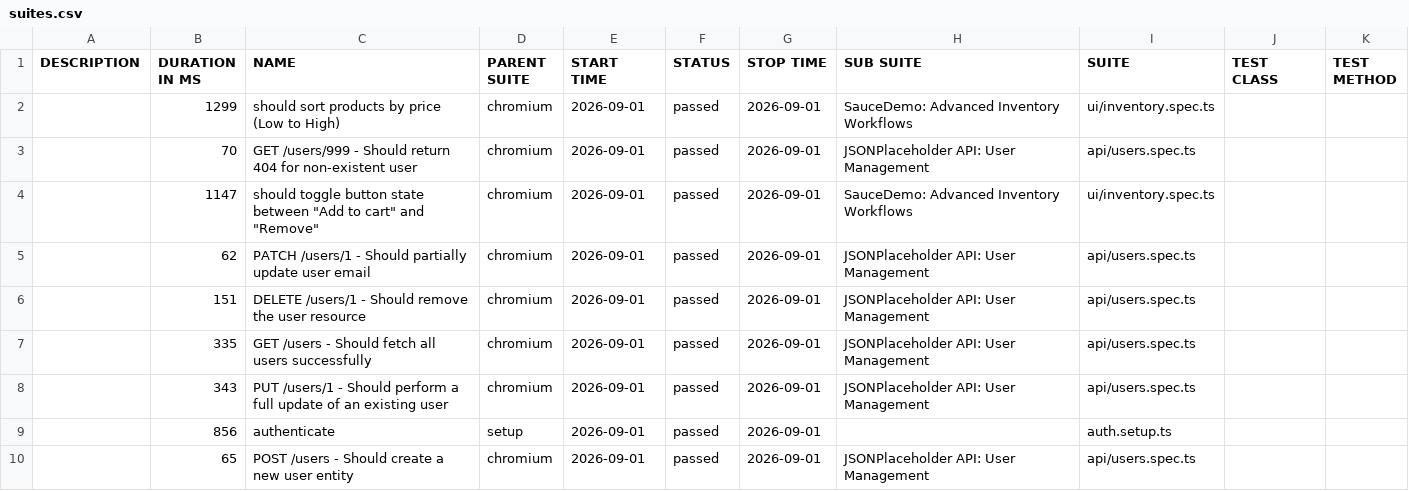
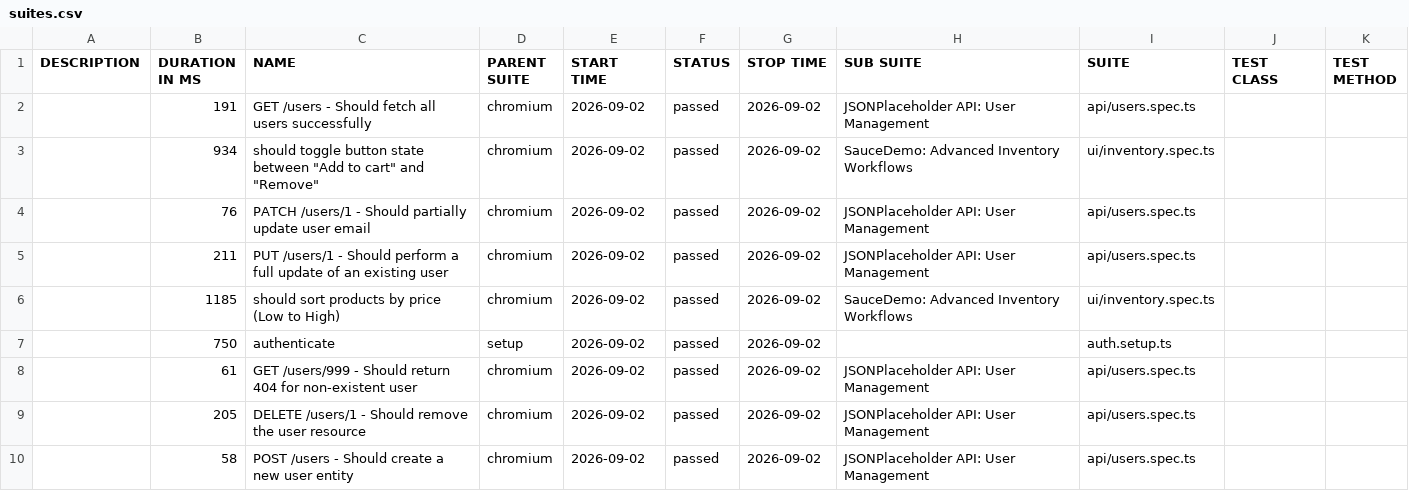
Before and after one commit to QAhmet1/soucedemo_playwright, a CSV file: data/suites.csv, drawn as a sheet.

```diff
--- a/data/suites.csv
+++ b/data/suites.csv
@@ -1,10 +1,10 @@
 "DESCRIPTION","DURATION IN MS","NAME","PARENT SUITE","START TIME","STATUS","STOP TIME","SUB SUITE","SUITE","TEST CLASS","TEST METHOD"
-"","1299","should sort products by price (Low to High)","chromium","2026-09-01","passed","2026-09-01","SauceDemo: Advanced Inventory Workflows","ui/inventory.spec.ts","",""
-"","70","GET /users/999 - Should return 404 for non-existent user","chromium","2026-09-01","passed","2026-09-01","JSONPlaceholder API: User Management","api/users.spec.ts","",""
-"","1147","should toggle button state between ""Add to cart"" and ""Remove""","chromium","2026-09-01","passed","2026-09-01","SauceDemo: Advanced Inventory Workflows","ui/inventory.spec.ts","",""
-"","62","PATCH /users/1 - Should partially update user email","chromium","2026-09-01","passed","2026-09-01","JSONPlaceholder API: User Management","api/users.spec.ts","",""
-"","151","DELETE /users/1 - Should remove the user resource","chromium","2026-09-01","passed","2026-09-01","JSONPlaceholder API: User Management","api/users.spec.ts","",""
-"","335","GET /users - Should fetch all users successfully","chromium","2026-09-01","passed","2026-09-01","JSONPlaceholder API: User Management","api/users.spec.ts","",""
-"","343","PUT /users/1 - Should perform a full update of an existing user","chromium","2026-09-01","passed","2026-09-01","JSONPlaceholder API: User Management","api/users.spec.ts","",""
-"","856","authenticate","setup","2026-09-01","passed","2026-09-01","","auth.setup.ts","",""
-"","65","POST /users - Should create a new user entity","chromium","2026-09-01","passed","2026-09-01","JSONPlaceholder API: User Management","api/users.spec.ts","",""
+"","191","GET /users - Should fetch all users successfully","chromium","2026-09-02","passed","2026-09-02","JSONPlaceholder API: User Management","api/users.spec.ts","",""
+"","934","should toggle button state between ""Add to cart"" and ""Remove""","chromium","2026-09-02","passed","2026-09-02","SauceDemo: Advanced Inventory Workflows","ui/inventory.spec.ts","",""
+"","76","PATCH /users/1 - Should partially update user email","chromium","2026-09-02","passed","2026-09-02","JSONPlaceholder API: User Management","api/users.spec.ts","",""
+"","211","PUT /users/1 - Should perform a full update of an existing user","chromium","2026-09-02","passed","2026-09-02","JSONPlaceholder API: User Management","api/users.spec.ts","",""
+"","1185","should sort products by price (Low to High)","chromium","2026-09-02","passed","2026-09-02","SauceDemo: Advanced Inventory Workflows","ui/inventory.spec.ts","",""
+"","750","authenticate","setup","2026-09-02","passed","2026-09-02","","auth.setup.ts","",""
+"","61","GET /users/999 - Should return 404 for non-existent user","chromium","2026-09-02","passed","2026-09-02","JSONPlaceholder API: User Management","api/users.spec.ts","",""
+"","205","DELETE /users/1 - Should remove the user resource","chromium","2026-09-02","passed","2026-09-02","JSONPlaceholder API: User Management","api/users.spec.ts","",""
+"","58","POST /users - Should create a new user entity","chromium","2026-09-02","passed","2026-09-02","JSONPlaceholder API: User Management","api/users.spec.ts","",""
```
Also changed, not shown: 39 other files.
